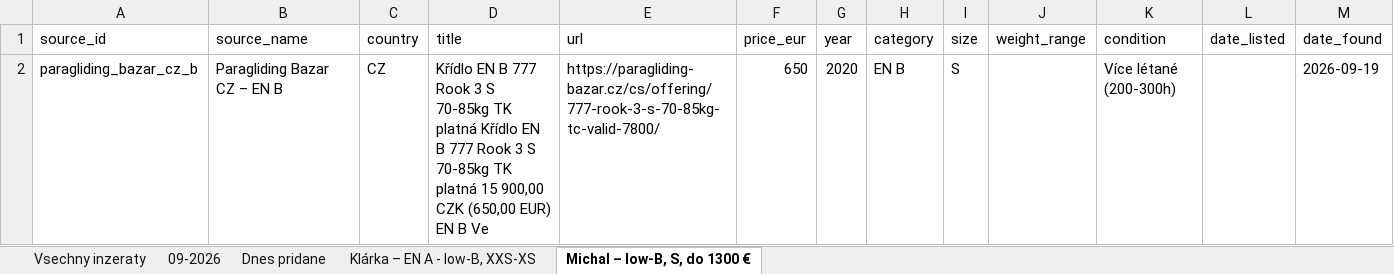
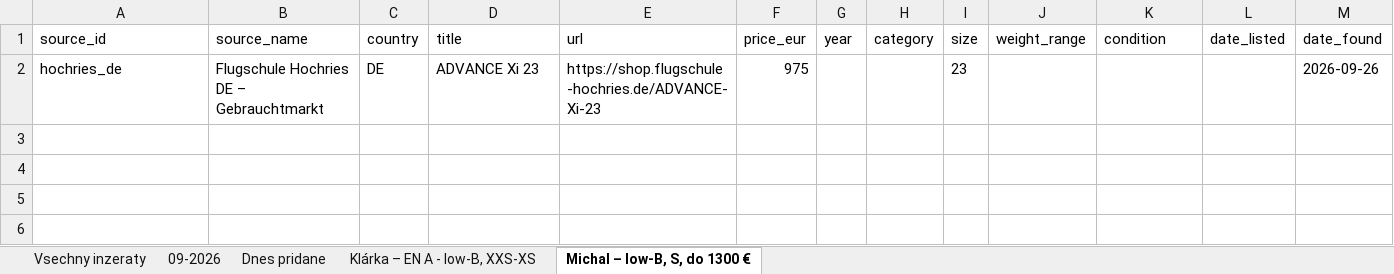
Before and after one commit to zimmema3/paragliding, an Excel workbook: data/bazar_watcher/listings.xlsx, sheet Michal – low-B, S, do 1300 €, drawn as a sheet; values as stored, in another font and other column widths than the file's, no borders; removed rows and columns are numbered as before the commit, all else as after; the diff names each change by its address in the sheet, - before the commit and + after, or states it on an @@ line.

```diff
--- a/data/bazar_watcher/listings.xlsx (sheet Michal – low-B, S, do 1300 €)
+++ b/data/bazar_watcher/listings.xlsx (sheet Michal – low-B, S, do 1300 €)
-row 2: paragliding_bazar_cz_b | Paragliding Bazar CZ – EN B | CZ | Křídlo EN B 777 Rook 3 S 70-85kg TK platná Křídlo EN B 777 Rook 3 S 70-85kg TK platná 15 900,00 CZK (650,00 EUR) EN B Ve | https://paragliding-bazar.cz/cs/offering/777-rook-3-s-70-85kg-tc-valid-7800/ | 650 | 2020 | EN B | S |  | Více létané (200-300h) |  | 2026-09-19
+row 2: hochries_de | Flugschule Hochries DE – Gebrauchtmarkt | DE | ADVANCE Xi 23 | https://shop.flugschule-hochries.de/ADVANCE-Xi-23 | 975 |  |  | 23 |  |  |  | 2026-09-26
```
Also changed, not shown: sheet Dnes pridane, sheet 09-2026, sheet Vsechny inzeraty, sheet Klárka – EN A - low-B, XXS-XS, 1 other file.
